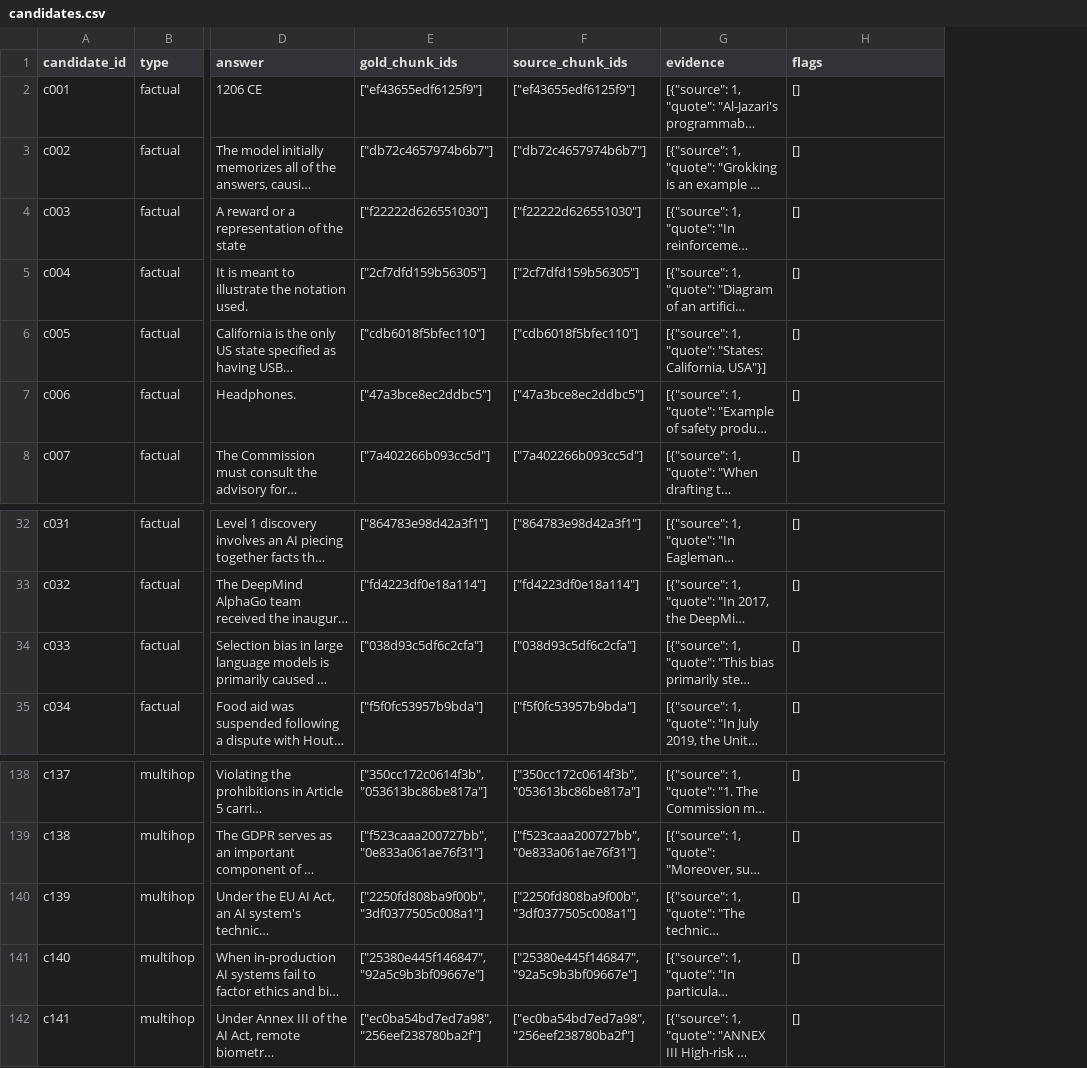
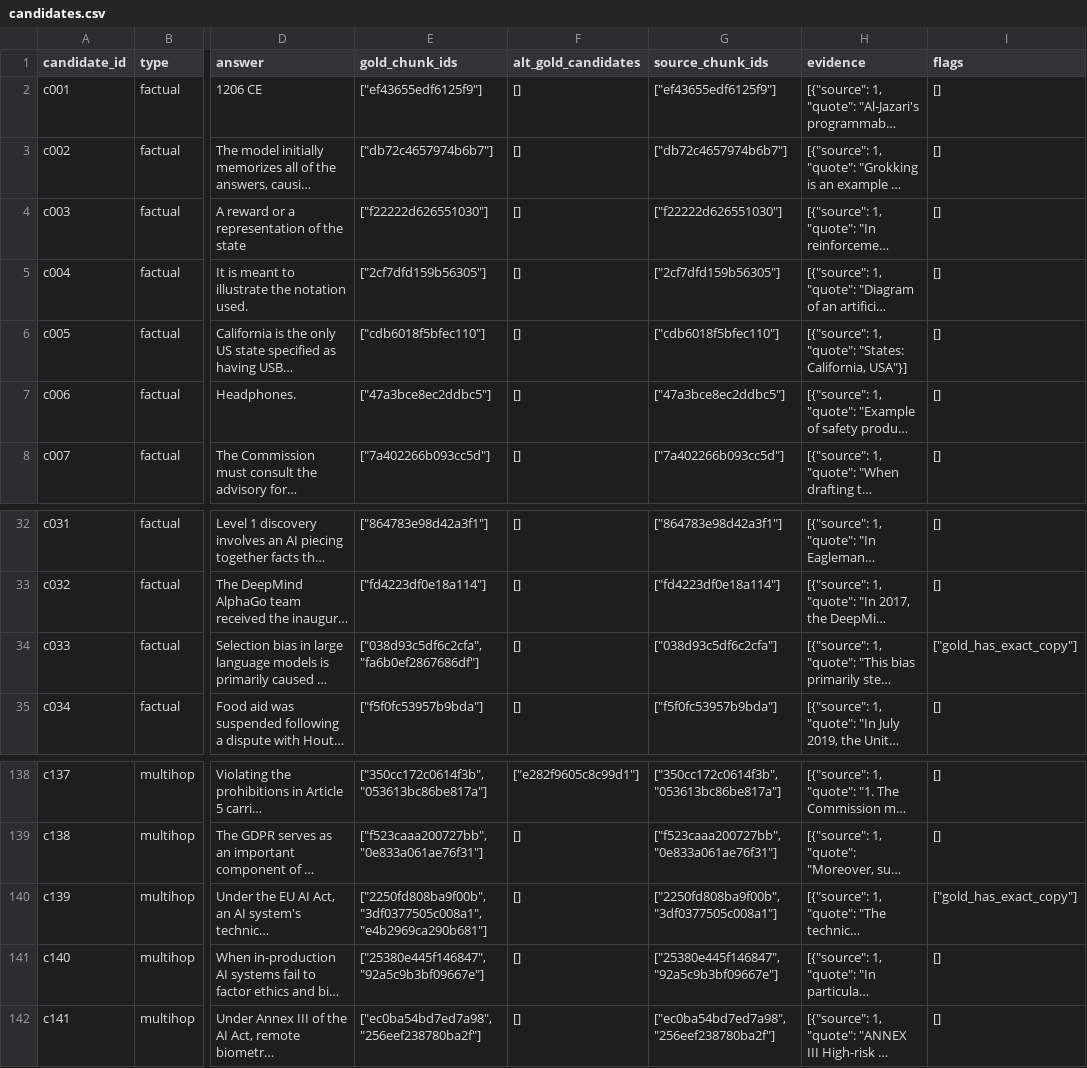
Before and after one commit to kikugo/unified-rag, a CSV file: eval/candidates.csv, drawn as a sheet; only a part is shown, gaps mark what is left out; long unchanged cells end in …; addresses are those after the commit; the diff names each change by its address in the sheet, - before the commit and + after, or states it on an @@ line.

Commit message:
refreshed the candidates with duplicate evidence

```diff
--- a/eval/candidates.csv
+++ b/eval/candidates.csv
+column F (alt_gold_candidates), rows 2-8: all []; rows 32-35: all []; rows 138-142: ["e282f9605c8c99d1"] | [] | [] | [] | []
-E34 (gold_chunk_ids): ["038d93c5df6c2cfa"]
+E34 (gold_chunk_ids): ["038d93c5df6c2cfa", "fa6b0ef2867686df"]
-I34 (flags): []
+I34 (flags): ["gold_has_exact_copy"]
-E140 (gold_chunk_ids): ["2250fd808ba9f00b", "3df0377505c008a1"]
+E140 (gold_chunk_ids): ["2250fd808ba9f00b", "3df0377505c008a1", "e4b2969ca290b681"]
-I140 (flags): []
+I140 (flags): ["gold_has_exact_copy"]
```
